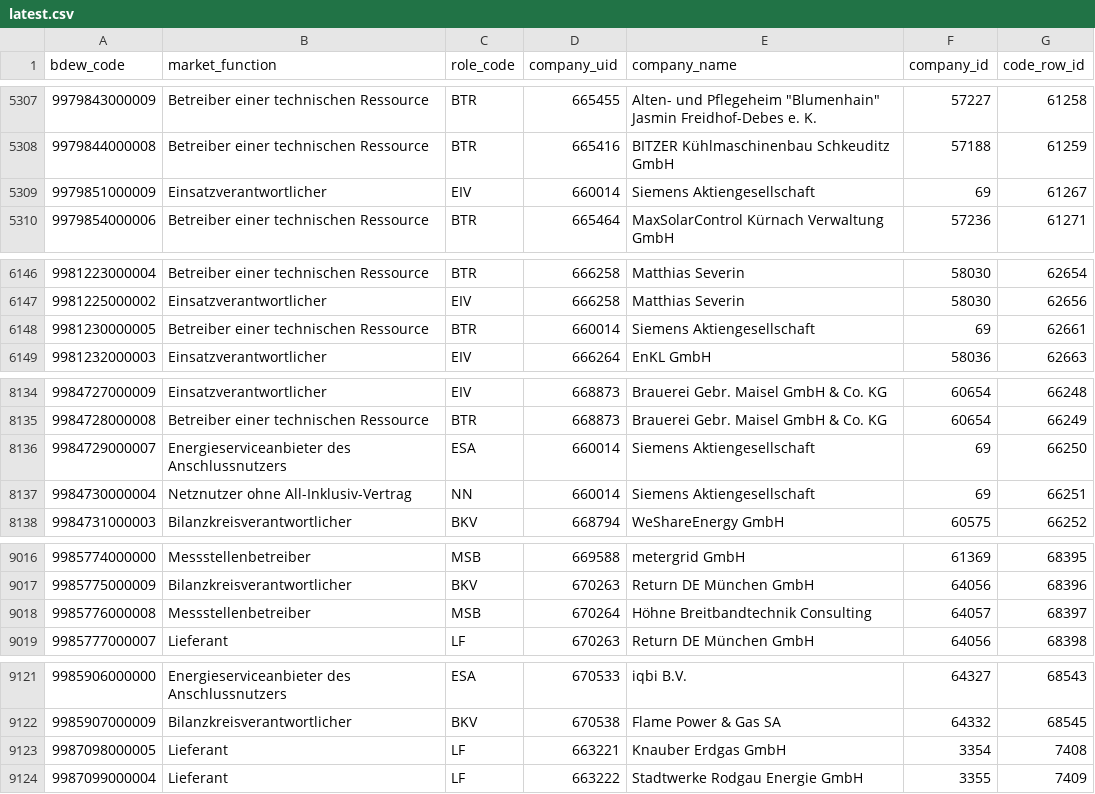
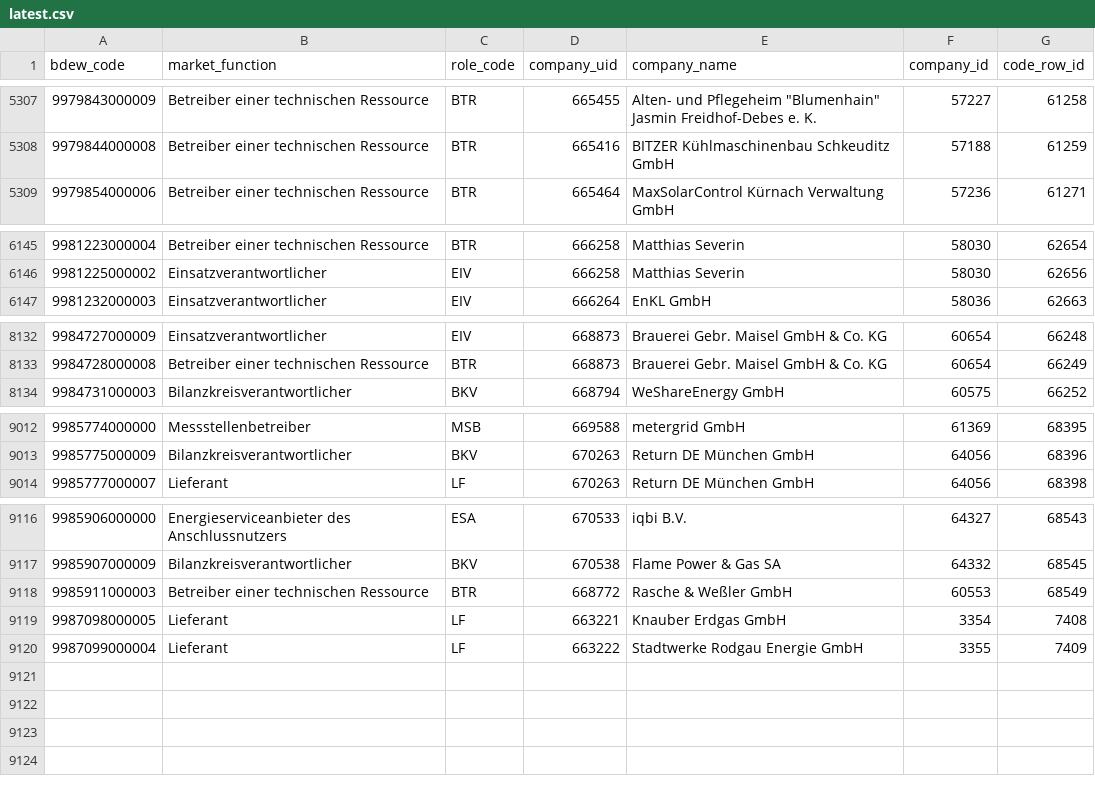
Before and after one commit to adriansprk/mpid-radar, a CSV file: data/latest.csv, drawn as a sheet; only a part is shown, gaps mark what is left out.

```diff
--- a/data/latest.csv
+++ b/data/latest.csv
@@ -5308,3 +5308,2 @@ bdew_code,market_function,role_code,company_uid,company_name,company_id,code_row
 9979844000008,Betreiber einer technischen Ressource,BTR,665416,BITZER Kühlmaschinenbau Schkeuditz GmbH,57188,61259
-9979851000009,Einsatzverantwortlicher,EIV,660014,Siemens Aktiengesellschaft,69,61267
 9979854000006,Betreiber einer technischen Ressource,BTR,665464,MaxSolarControl Kürnach Verwaltung GmbH,57236,61271
@@ -6147,3 +6146,2 @@ bdew_code,market_function,role_code,company_uid,company_name,company_id,code_row
 9981225000002,Einsatzverantwortlicher,EIV,666258,Matthias Severin,58030,62656
-9981230000005,Betreiber einer technischen Ressource,BTR,660014,Siemens Aktiengesellschaft,69,62661
 9981232000003,Einsatzverantwortlicher,EIV,666264,EnKL GmbH,58036,62663
@@ -8135,4 +8133,2 @@ bdew_code,market_function,role_code,company_uid,company_name,company_id,code_row
 9984728000008,Betreiber einer technischen Ressource,BTR,668873,Brauerei Gebr. Maisel GmbH & Co. KG,60654,66249
-9984729000007,Energieserviceanbieter des Anschlussnutzers,ESA,660014,Siemens Aktiengesellschaft,69,66250
-9984730000004,Netznutzer ohne All-Inklusiv-Vertrag,NN,660014,Siemens Aktiengesellschaft,69,66251
 9984731000003,Bilanzkreisverantwortlicher,BKV,668794,WeShareEnergy GmbH,60575,66252
@@ -9017,3 +9013,2 @@ bdew_code,market_function,role_code,company_uid,company_name,company_id,code_row
 9985775000009,Bilanzkreisverantwortlicher,BKV,670263,Return DE München GmbH,64056,68396
-9985776000008,Messstellenbetreiber,MSB,670264,Höhne Breitbandtechnik Consulting,64057,68397
 9985777000007,Lieferant,LF,670263,Return DE München GmbH,64056,68398
@@ -9122,2 +9117,3 @@ bdew_code,market_function,role_code,company_uid,company_name,company_id,code_row
 9985907000009,Bilanzkreisverantwortlicher,BKV,670538,Flame Power & Gas SA,64332,68545
+9985911000003,Betreiber einer technischen Ressource,BTR,668772,Rasche & Weßler GmbH,60553,68549
 9987098000005,Lieferant,LF,663221,Knauber Erdgas GmbH,3354,7408
```
Also changed, not shown: 4 other files.
